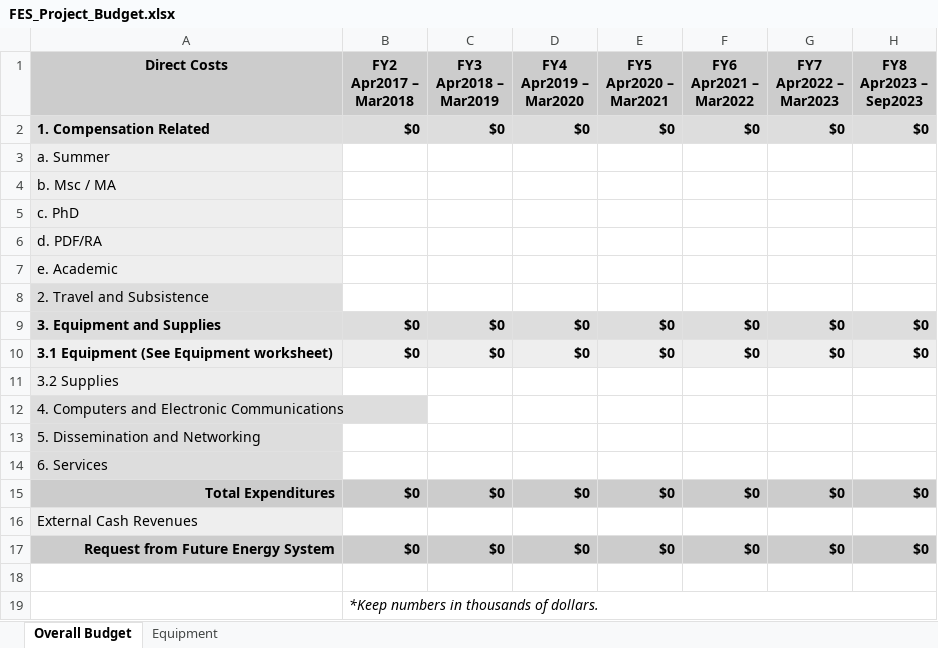
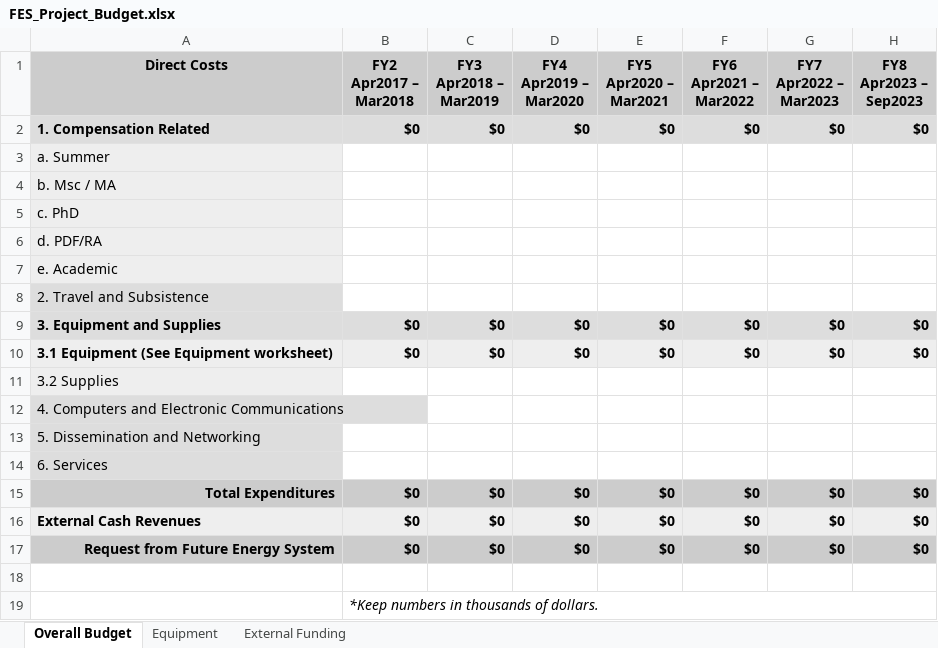
Before and after one commit to UniversityOfAlberta/GrandForum, an Excel workbook: data/FES_Project_Budget.xlsx, sheet Overall Budget, drawn as a sheet; values as stored, in another font and other column widths than the file's, no borders; the diff names each change by its address in the sheet, - before the commit and + after, or states it on an @@ line.

Commit message:
-Changes to the budget
Former-commit-id: e0f652494491b6a29aa3b44c76db47f5ed95c9fa

```diff
--- a/data/FES_Project_Budget.xlsx (sheet Overall Budget)
+++ b/data/FES_Project_Budget.xlsx (sheet Overall Budget)
+sheet tab: External Funding
-A16 bold: off
+A16 bold: on
-B16 (FY2 Apr2017 – Mar2018): (empty)
+B16 (FY2 Apr2017 – Mar2018): $0
-B16:H16 fill: none
+B16:H16 fill: #EEEEEE
-C16 (FY3 Apr2018 – Mar2019): (empty)
+C16 (FY3 Apr2018 – Mar2019): $0
-D16 (FY4 Apr2019 – Mar2020): (empty)
+D16 (FY4 Apr2019 – Mar2020): $0
-E16 (FY5 Apr2020 – Mar2021): (empty)
+E16 (FY5 Apr2020 – Mar2021): $0
-F16 (FY6 Apr2021 – Mar2022): (empty)
+F16 (FY6 Apr2021 – Mar2022): $0
-G16 (FY7 Apr2022 – Mar2023): (empty)
+G16 (FY7 Apr2022 – Mar2023): $0
-H16 (FY8 Apr2023 – Sep2023): (empty)
+H16 (FY8 Apr2023 – Sep2023): $0
```
Also changed, not shown: 1 other file.
